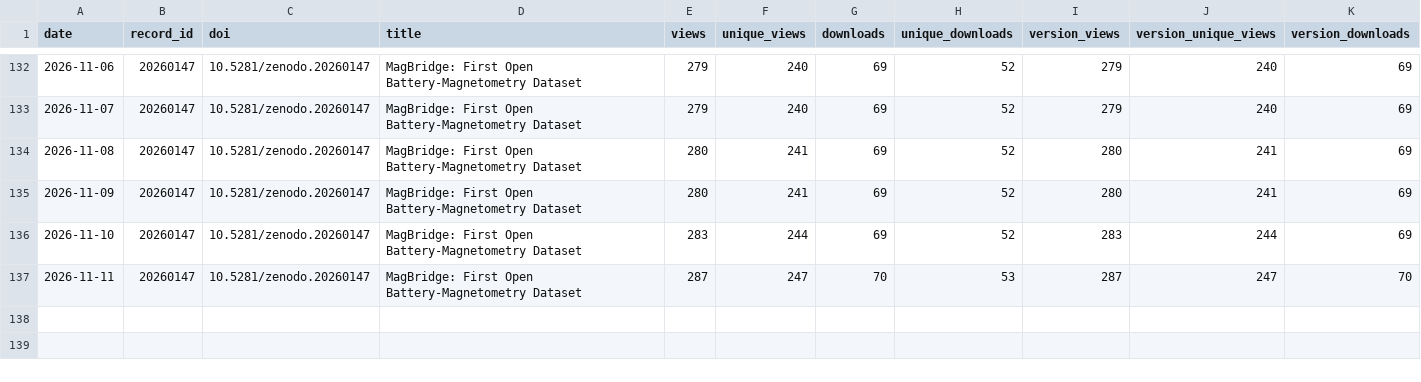
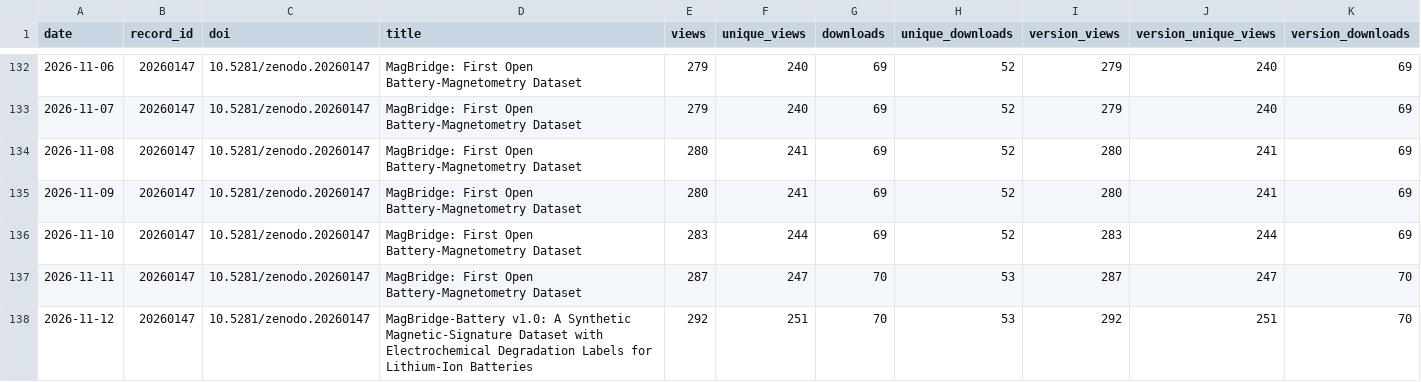
Before and after one commit to SakthiGs/MagBridge-Metrics, a CSV file: data/magbridge_zenodo_snapshots.csv, drawn as a sheet; only a part is shown, gaps mark what is left out; rows hold the shown columns only; the diff names each change by its address in the sheet, - before the commit and + after, or states it on an @@ line.

```diff
--- a/data/magbridge_zenodo_snapshots.csv
+++ b/data/magbridge_zenodo_snapshots.csv
+row 138: 2026-11-12 | 20260147 | 10.5281/zenodo.20260147 | MagBridge-Battery v1.0: A Synthetic Magnetic-Signature Dataset with Electrochemical Degradation Labels for Lithium-Ion Batteries | 292 | 251 | 70 | 53 | 292 | 251 | 70
```
Also changed, not shown: data/magbridge_zenodo_daily.csv.
